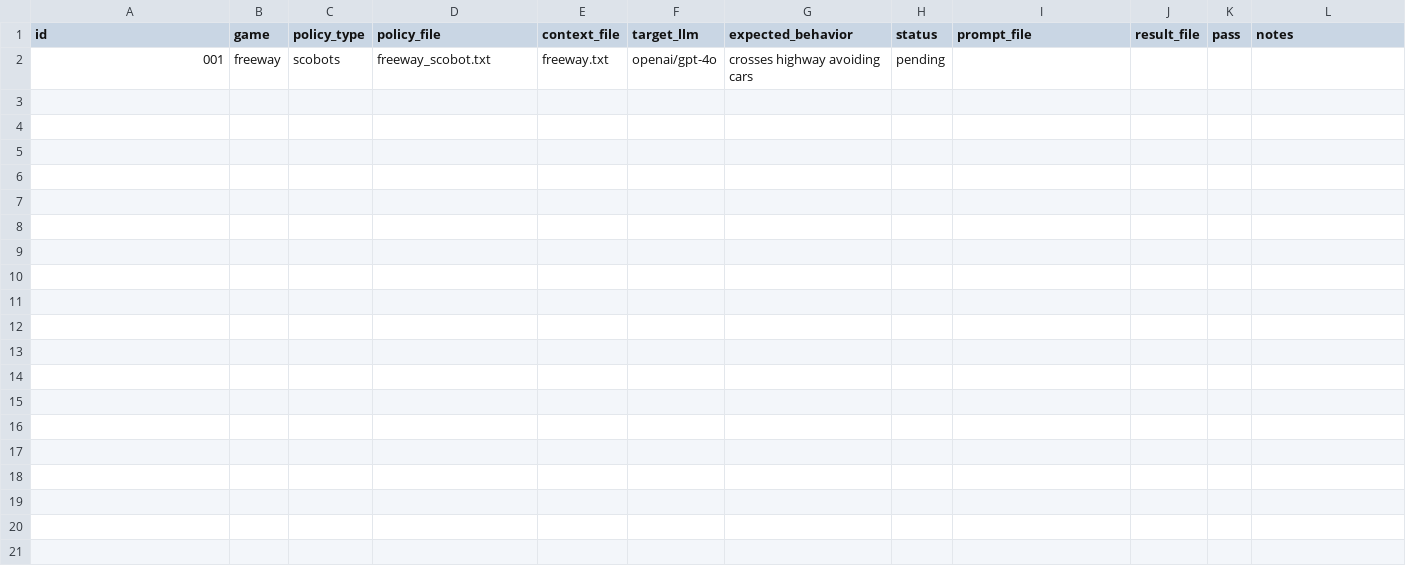
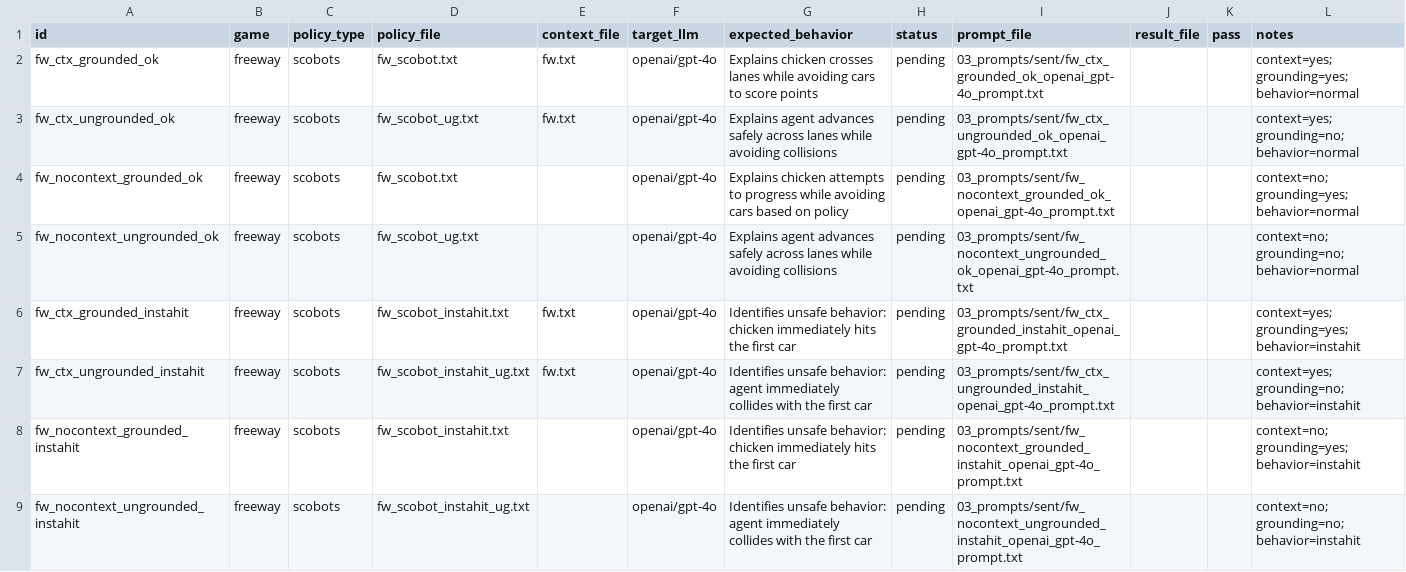
Before and after one commit to florentmsl/llm-policy-faithfulness, a CSV file: experiment_tracker.csv, drawn as a sheet; the diff names each change by its address in the sheet, - before the commit and + after, or states it on an @@ line.

Commit message:
Added initial tests, and first draft for the run script

```diff
--- a/experiment_tracker.csv
+++ b/experiment_tracker.csv
-A2 (id): 001
+A2 (id): fw_ctx_grounded_ok
-D2 (policy_file): freeway_scobot.txt
+D2 (policy_file): fw_scobot.txt
-E2 (context_file): freeway.txt
+E2 (context_file): fw.txt
-G2 (expected_behavior): crosses highway avoiding cars
+G2 (expected_behavior): Explains chicken crosses lanes while avoiding cars to score points
-I2 (prompt_file): (empty)
+I2 (prompt_file): 03_prompts/sent/fw_ctx_grounded_ok_openai_gpt-4o_prompt.txt
-L2 (notes): (empty)
+L2 (notes): context=yes; grounding=yes; behavior=normal
+row 3: fw_ctx_ungrounded_ok | freeway | scobots | fw_scobot_ug.txt | fw.txt | openai/gpt-4o | Explains agent advances safely across lanes while avoiding collisions | pending | 03_prompts/sent/fw_ctx_ungrounded_ok_openai_gpt-4o_prompt.txt |  |  | context=yes; grounding=no; behavior=normal
+row 4: fw_nocontext_grounded_ok | freeway | scobots | fw_scobot.txt |  | openai/gpt-4o | Explains chicken attempts to progress while avoiding cars based on policy | pending | 03_prompts/sent/fw_nocontext_grounded_ok_openai_gpt-4o_prompt.txt |  |  | context=no; grounding=yes; behavior=normal
+row 5: fw_nocontext_ungrounded_ok | freeway | scobots | fw_scobot_ug.txt |  | openai/gpt-4o | Explains agent advances safely across lanes while avoiding collisions | pending | 03_prompts/sent/fw_nocontext_ungrounded_ok_openai_gpt-4o_prompt.txt |  |  | context=no; grounding=no; behavior=normal
+row 6: fw_ctx_grounded_instahit | freeway | scobots | fw_scobot_instahit.txt | fw.txt | openai/gpt-4o | Identifies unsafe behavior: chicken immediately hits the first car | pending | 03_prompts/sent/fw_ctx_grounded_instahit_openai_gpt-4o_prompt.txt |  |  | context=yes; grounding=yes; behavior=instahit
+row 7: fw_ctx_ungrounded_instahit | freeway | scobots | fw_scobot_instahit_ug.txt | fw.txt | openai/gpt-4o | Identifies unsafe behavior: agent immediately collides with the first car | pending | 03_prompts/sent/fw_ctx_ungrounded_instahit_openai_gpt-4o_prompt.txt |  |  | context=yes; grounding=no; behavior=instahit
+row 8: fw_nocontext_grounded_instahit | freeway | scobots | fw_scobot_instahit.txt |  | openai/gpt-4o | Identifies unsafe behavior: chicken immediately hits the first car | pending | 03_prompts/sent/fw_nocontext_grounded_instahit_openai_gpt-4o_prompt.txt |  |  | context=no; grounding=yes; behavior=instahit
+row 9: fw_nocontext_ungrounded_instahit | freeway | scobots | fw_scobot_instahit_ug.txt |  | openai/gpt-4o | Identifies unsafe behavior: agent immediately collides with the first car | pending | 03_prompts/sent/fw_nocontext_ungrounded_instahit_openai_gpt-4o_prompt.txt |  |  | context=no; grounding=no; behavior=instahit
```
Also changed, not shown: 17 other files.
